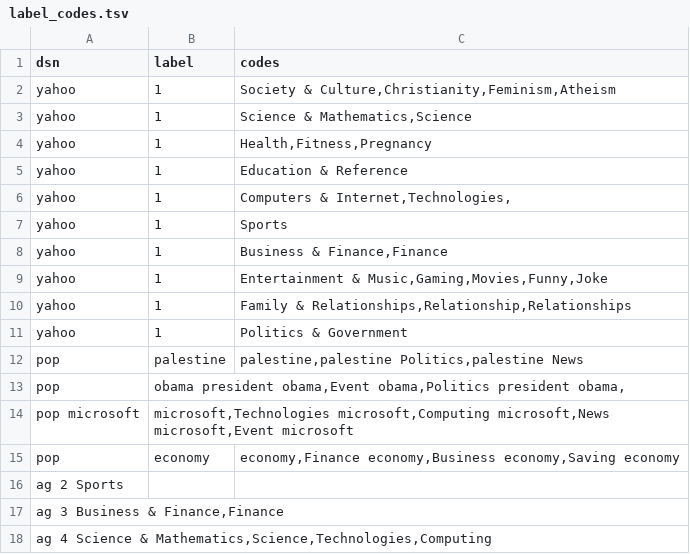
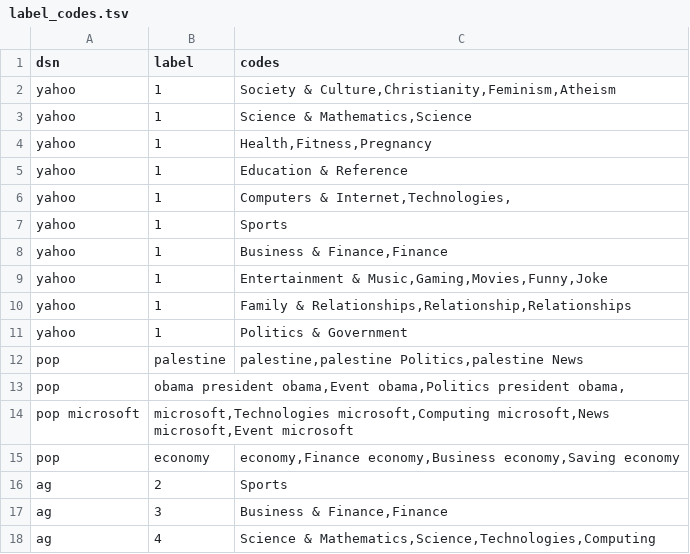
Before and after one commit to yananchen1989/PLMs_text_classification, a TSV file: label_codes.tsv, drawn as a sheet; removed rows and columns are numbered as before the commit, all else as after; the diff names each change by its address in the sheet, - before the commit and + after, or states it on an @@ line.

```diff
--- a/label_codes.tsv
+++ b/label_codes.tsv
-row 16: ag 2 Sports
-row 17: ag 3 Business & Finance,Finance
-row 18: ag 4 Science & Mathematics,Science,Technologies,Computing
+row 16: ag | 2 | Sports
+row 17: ag | 3 | Business & Finance,Finance
+row 18: ag | 4 | Science & Mathematics,Science,Technologies,Computing
```
Also changed, not shown: 2 other files.
